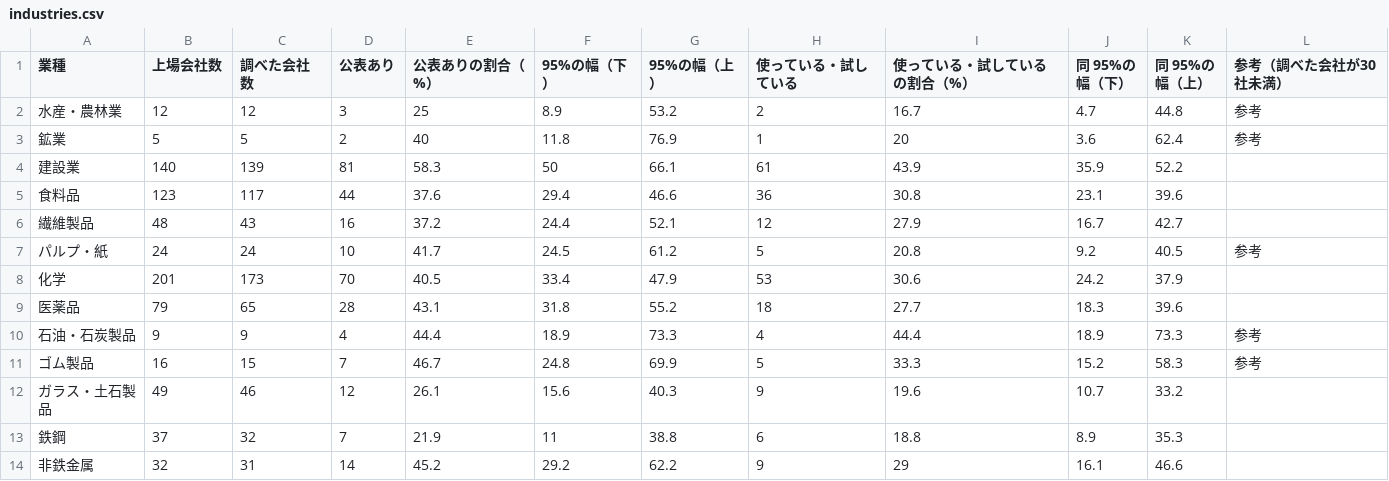
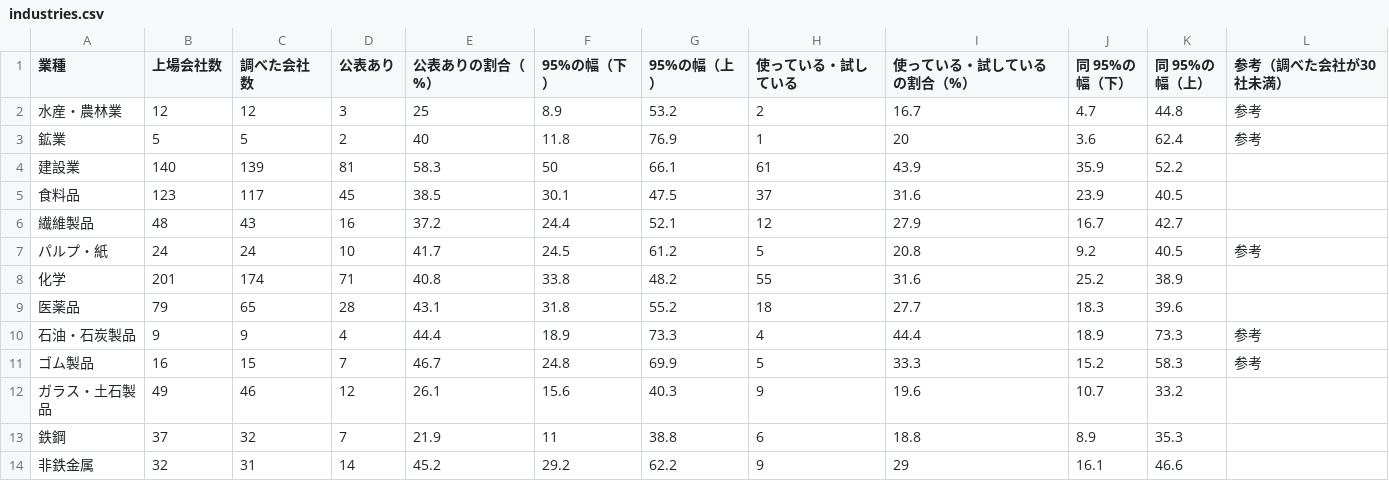
Before and after one commit to techworker-jp/jp-listed-genai, a CSV file: data/industries.csv, drawn as a sheet; only a part is shown; the diff covers the shown part only.

```diff
--- a/data/industries.csv
+++ b/data/industries.csv
@@ -4,6 +4,6 @@
 建設業,140,139,81,58.3,50,66.1,61,43.9,35.9,52.2,
-食料品,123,117,44,37.6,29.4,46.6,36,30.8,23.1,39.6,
+食料品,123,117,45,38.5,30.1,47.5,37,31.6,23.9,40.5,
 繊維製品,48,43,16,37.2,24.4,52.1,12,27.9,16.7,42.7,
 パルプ・紙,24,24,10,41.7,24.5,61.2,5,20.8,9.2,40.5,参考
-化学,201,173,70,40.5,33.4,47.9,53,30.6,24.2,37.9,
+化学,201,174,71,40.8,33.8,48.2,55,31.6,25.2,38.9,
 医薬品,79,65,28,43.1,31.8,55.2,18,27.7,18.3,39.6,
```
Also changed, not shown: 43 edited cells elsewhere in this file, 8 other files.
